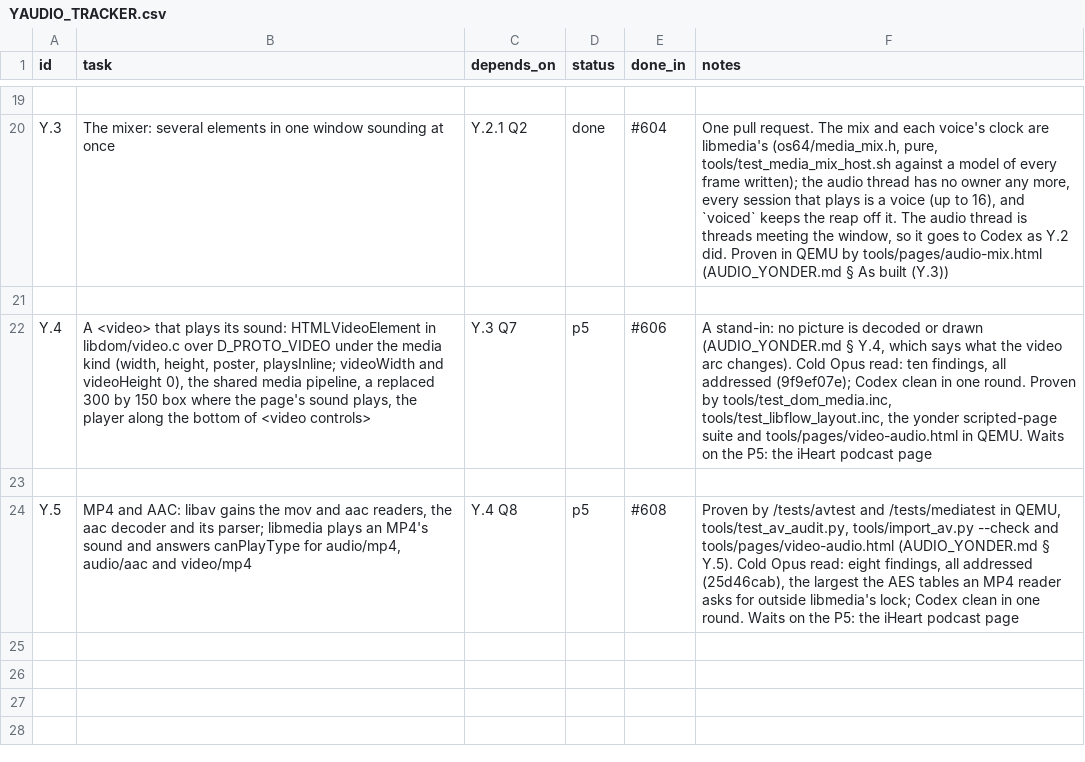
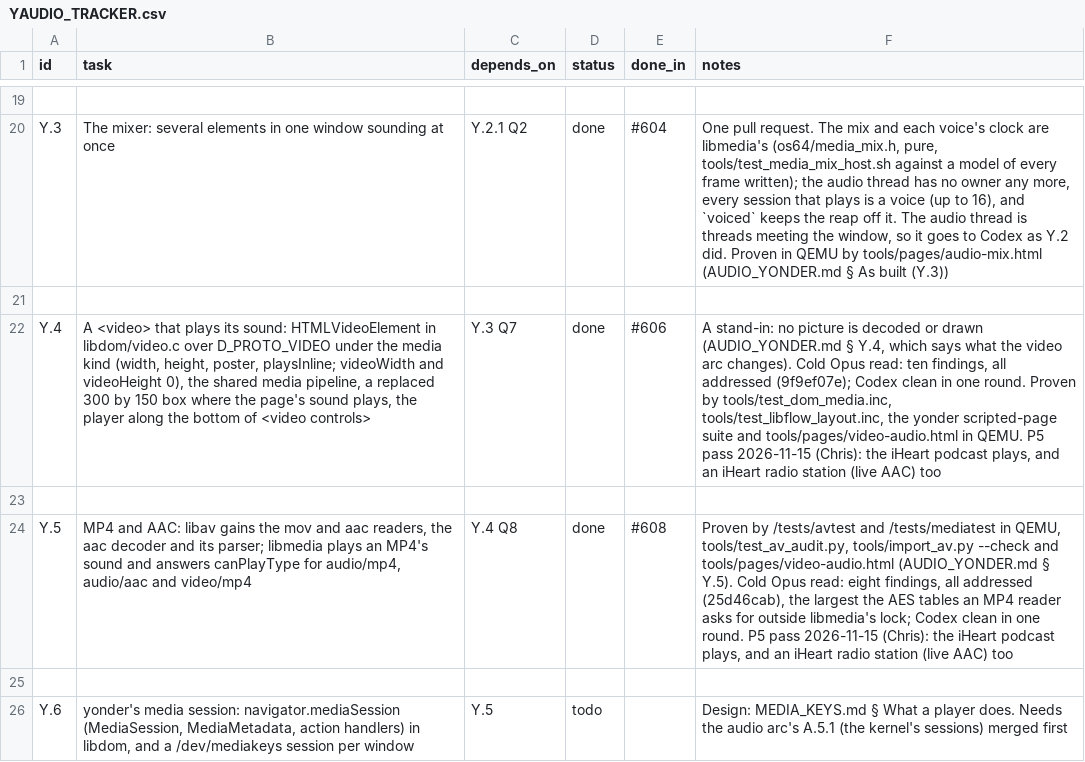
Before and after one commit to VBWizard/os64, a CSV file: docs/design/pending/YAUDIO_TRACKER.csv, drawn as a sheet; only a part is shown, gaps mark what is left out; the diff names each change by its address in the sheet, - before the commit and + after, or states it on an @@ line.

```diff
--- a/docs/design/pending/YAUDIO_TRACKER.csv
+++ b/docs/design/pending/YAUDIO_TRACKER.csv
-D22 (status): p5
+D22 (status): done
-F22 (notes): …in QEMU. Waits on the P5: the iHeart podcast page
+F22 (notes): …in QEMU. P5 pass 2026-11-15 (Chris): the iHeart podcast plays, and an iHeart radio station (live AAC) too
-D24 (status): p5
+D24 (status): done
-F24 (notes): …one round. Waits on the P5: the iHeart podcast page
+F24 (notes): …one round. P5 pass 2026-11-15 (Chris): the iHeart podcast plays, and an iHeart radio station (live AAC) too
+row 25: (empty)
+row 26: Y.6 | yonder's media session: navigator.mediaSession (MediaSession, MediaMetadata, action handlers) in libdom, and a /dev/mediakeys session per window | Y.5 | todo |  | Design: MEDIA_KEYS.md § What a player does. Needs the audio arc's A.5.1 (the kernel's sessions) merged first
```
Also changed, not shown: docs/design/pending/AUDIO_TRACKER.csv, 1 other file.
